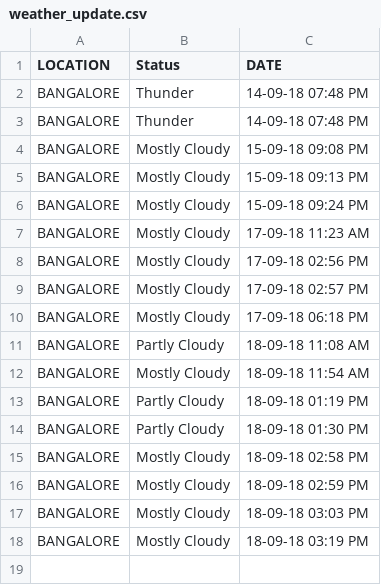
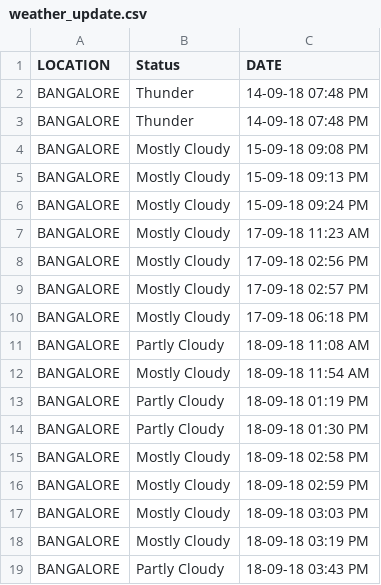
Before and after one commit to NVKPAVANKUMAR/WebScrapeWithPython, a CSV file: weather_update.csv, drawn as a sheet; the diff names each change by its address in the sheet, - before the commit and + after, or states it on an @@ line.

```diff
--- a/weather_update.csv
+++ b/weather_update.csv
+row 19: BANGALORE | Partly Cloudy | 18-09-18 03:43 PM
```
Also changed, not shown: CurrencyValue.csv, 3 other files.
